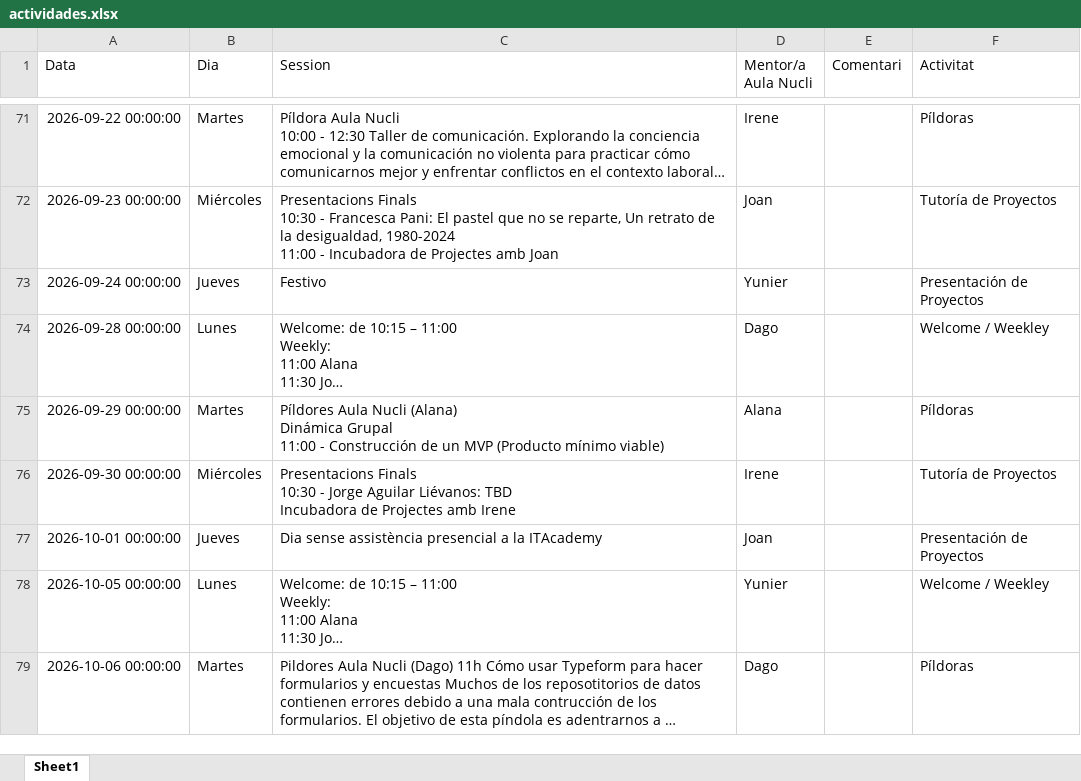
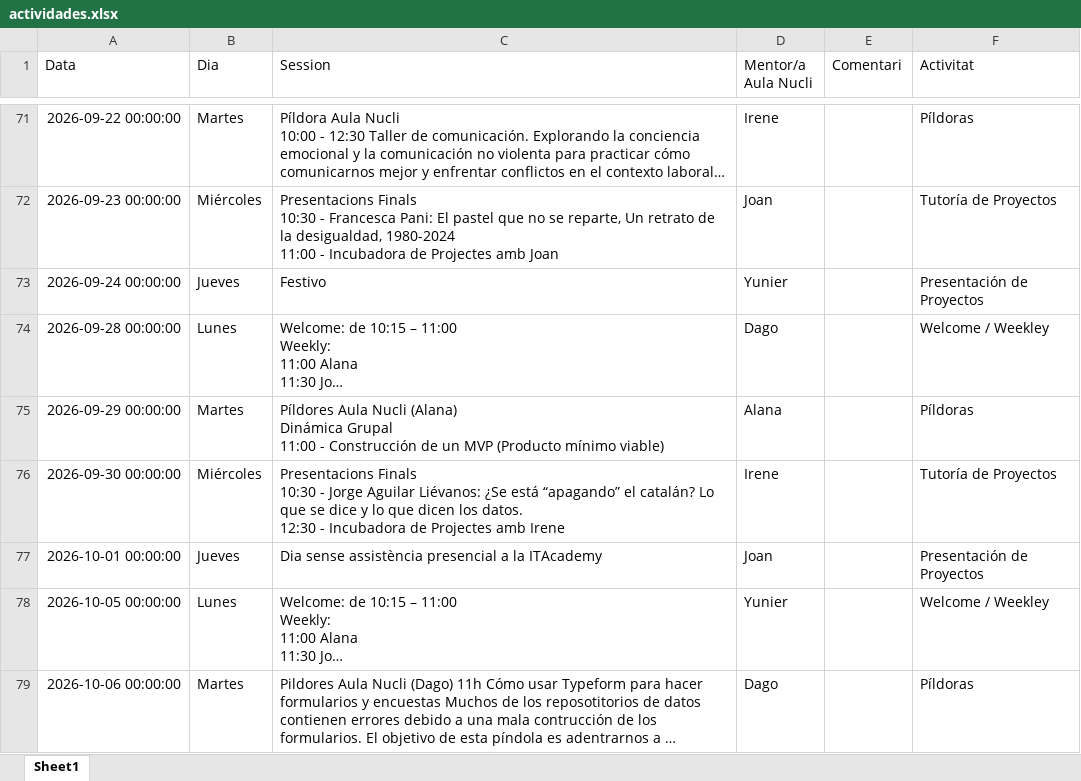
Before and after one commit to alanaolivieri/P2P-ITA, an Excel workbook: data/actividades.xlsx, sheet Sheet1, drawn as a sheet; only a part is shown, gaps mark what is left out; long unchanged cells end in …; values as stored, in another font and other column widths than the file's, no borders; ↵ is a line break in a cell; the diff names each change by its address in the sheet, - before the commit and + after, or states it on an @@ line.

```diff
--- a/data/actividades.xlsx (sheet Sheet1)
+++ b/data/actividades.xlsx (sheet Sheet1)
-C76 (Session): …Aguilar Liévanos: TBD ↵ Incubadora de…
+C76 (Session): …Aguilar Liévanos: ¿Se está “apagando” el catalán? Lo que se dice y lo que dicen los datos. ↵ 12:30 - Incubadora de…
```
Also changed, not shown: data/p2p_latest.xlsx.
